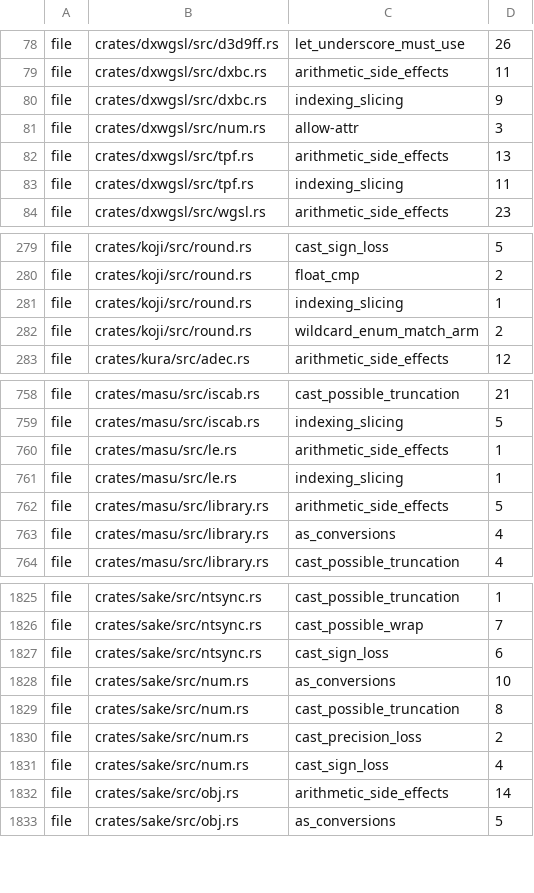
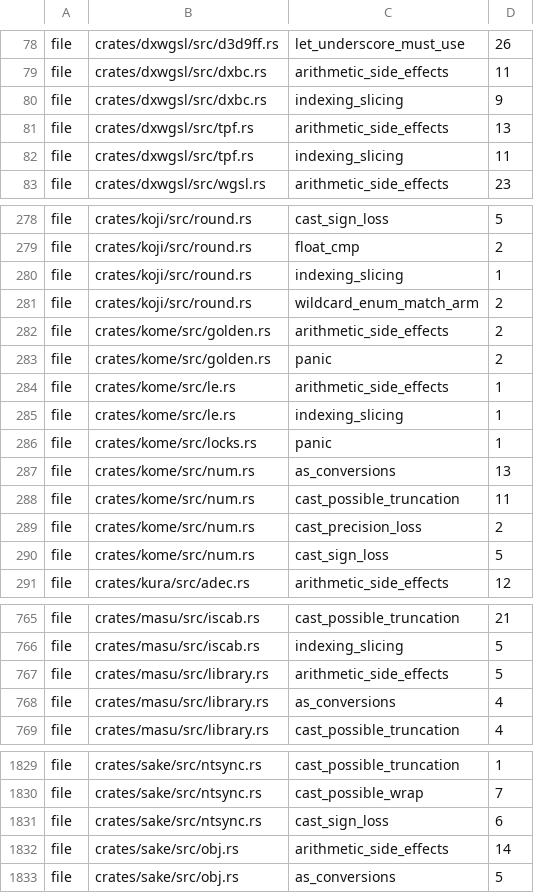
Before and after one commit to a-kaibu/masu, a TSV file: tools/ci/lint-ratchet.tsv, drawn as a sheet; only a part is shown, gaps mark what is left out; removed rows and columns are numbered as before the commit, all else as after; the diff covers the shown part only; the diff names each change by its address in the sheet, - before the commit and + after, or states it on an @@ line.

```diff
--- a/tools/ci/lint-ratchet.tsv
+++ b/tools/ci/lint-ratchet.tsv
-row 81: file | crates/dxwgsl/src/num.rs | allow-attr | 3
+row 282: file | crates/kome/src/golden.rs | arithmetic_side_effects | 2
+row 283: file | crates/kome/src/golden.rs | panic | 2
+row 284: file | crates/kome/src/le.rs | arithmetic_side_effects | 1
+row 285: file | crates/kome/src/le.rs | indexing_slicing | 1
+row 286: file | crates/kome/src/locks.rs | panic | 1
+row 287: file | crates/kome/src/num.rs | as_conversions | 13
+row 288: file | crates/kome/src/num.rs | cast_possible_truncation | 11
+row 289: file | crates/kome/src/num.rs | cast_precision_loss | 2
+row 290: file | crates/kome/src/num.rs | cast_sign_loss | 5
-row 760: file | crates/masu/src/le.rs | arithmetic_side_effects | 1
-row 761: file | crates/masu/src/le.rs | indexing_slicing | 1
-row 1828: file | crates/sake/src/num.rs | as_conversions | 10
-row 1829: file | crates/sake/src/num.rs | cast_possible_truncation | 8
-row 1830: file | crates/sake/src/num.rs | cast_precision_loss | 2
-row 1831: file | crates/sake/src/num.rs | cast_sign_loss | 4
```
Also changed, not shown: 3 removed rows elsewhere in this file.
